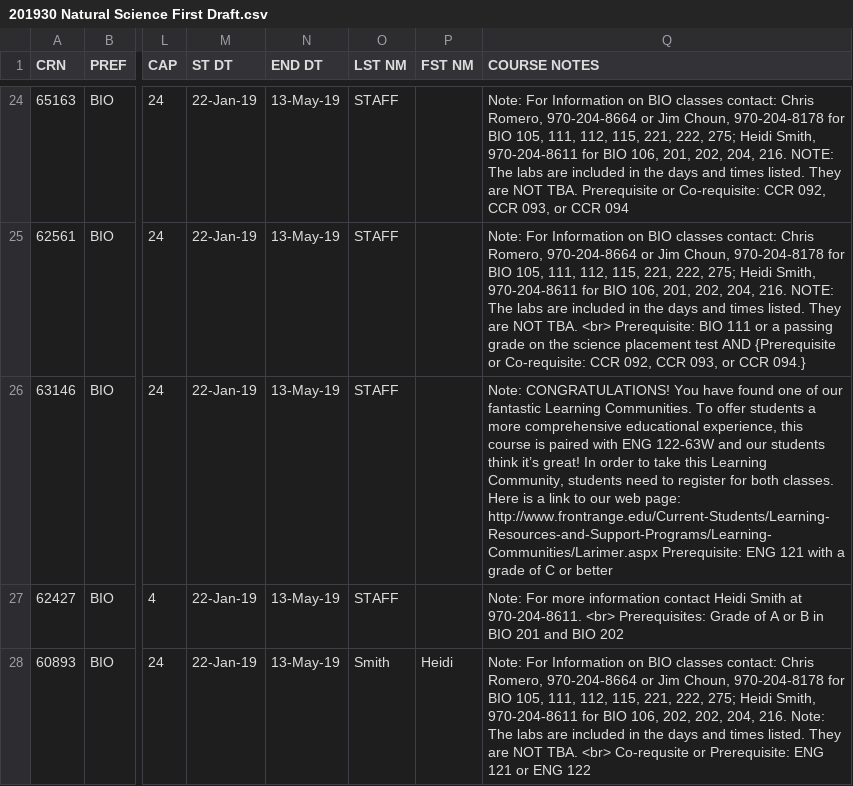
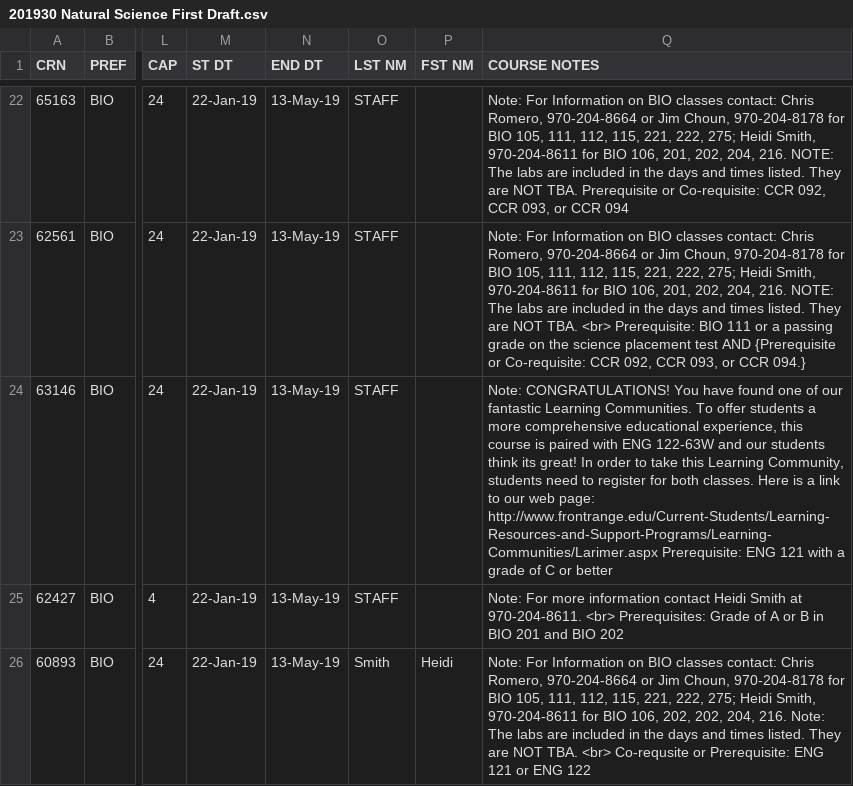
Before and after one commit to FrontRangeCSC234/Scheduler, a CSV file: 201930 Natural Science First Draft.csv, drawn as a sheet; only a part is shown, gaps mark what is left out; addresses are those after the commit; the diff covers the shown part only; the diff names each change by its address in the sheet, - before the commit and + after, or states it on an @@ line.

```diff
--- a/201930 Natural Science First Draft.csv
+++ b/201930 Natural Science First Draft.csv
-Q24 (COURSE NOTES): …students think it’s great! In…
+Q24 (COURSE NOTES): …students think its great! In…
```
Also changed, not shown: 8 removed rows elsewhere in this file.
